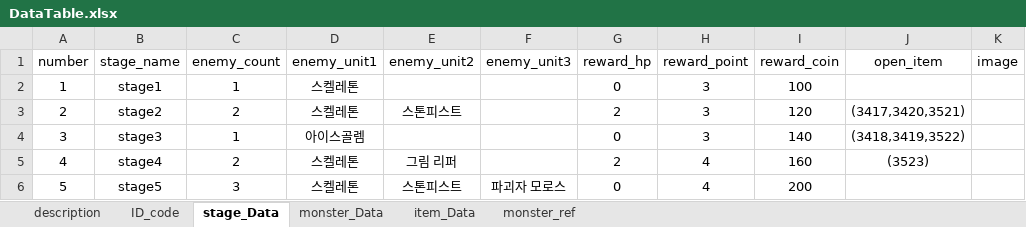
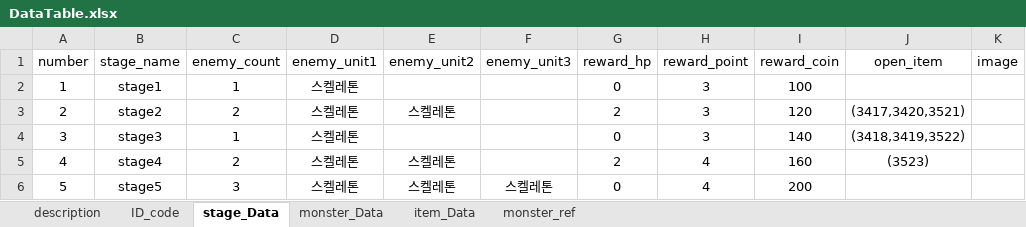
Before and after one commit to kmk5844/DarkDice, an Excel workbook: DarkDice/Assets/Scritable/Excel/DataTable.xlsx, sheet stage_Data, drawn as a sheet; only a part is shown; values as stored, in another font and other column widths than the file's, no borders; table styles not drawn; the diff names each change by its address in the sheet, - before the commit and + after, or states it on an @@ line.

```diff
--- a/DarkDice/Assets/Scritable/Excel/DataTable.xlsx (sheet stage_Data)
+++ b/DarkDice/Assets/Scritable/Excel/DataTable.xlsx (sheet stage_Data)
-E3 (enemy_unit2): 스톤피스트
+E3 (enemy_unit2): 스켈레톤
-D4 (enemy_unit1): 아이스골렘
+D4 (enemy_unit1): 스켈레톤
-E5 (enemy_unit2): 그림 리퍼
+E5 (enemy_unit2): 스켈레톤
-E6 (enemy_unit2): 스톤피스트
+E6 (enemy_unit2): 스켈레톤
-F6 (enemy_unit3): 파괴자 모로스
+F6 (enemy_unit3): 스켈레톤
```
Also changed, not shown: 21 other files.
